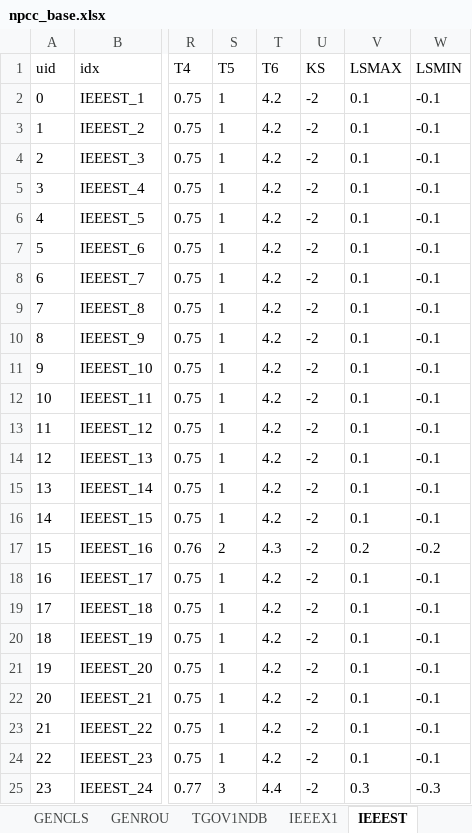
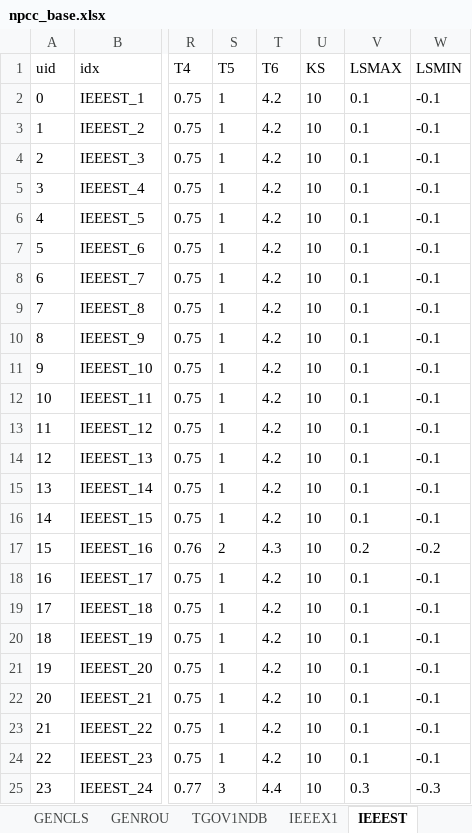
Before and after one commit to jinningwang/psal, an Excel workbook: src/notes/lmp/data/npcc_base.xlsx, sheet IEEEST, drawn as a sheet; only a part is shown, gaps mark what is left out; values as stored, in another font and other column widths than the file's, no borders; the diff names each change by its address in the sheet, - before the commit and + after, or states it on an @@ line.

Commit message:
Rerun NPCC contingency analysis cases

```diff
--- a/src/notes/lmp/data/npcc_base.xlsx (sheet IEEEST)
+++ b/src/notes/lmp/data/npcc_base.xlsx (sheet IEEEST)
-U2:U25 (KS): -2
+U2:U25 (KS): 10
```
Also changed, not shown: sheet IEEEX1, src/notes/lmp/data/npcc_ibr.xlsx, 5 other files.
